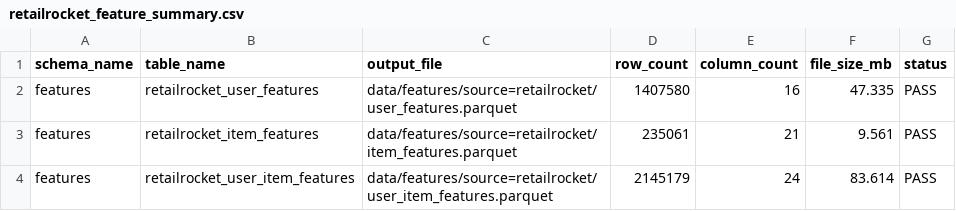
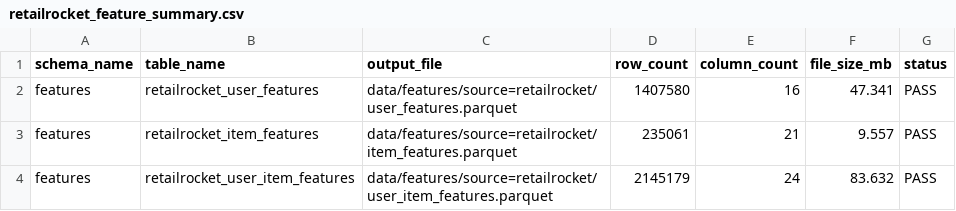
Before and after one commit to jkjitendra/recomart-pipeline, a CSV file: reports/retailrocket_feature_summary.csv, drawn as a sheet.

```diff
--- a/reports/retailrocket_feature_summary.csv
+++ b/reports/retailrocket_feature_summary.csv
@@ -1,4 +1,4 @@
 schema_name,table_name,output_file,row_count,column_count,file_size_mb,status
-features,retailrocket_user_features,data/features/source=retailrocket/user_features.parquet,1407580,16,47.335,PASS
-features,retailrocket_item_features,data/features/source=retailrocket/item_features.parquet,235061,21,9.561,PASS
-features,retailrocket_user_item_features,data/features/source=retailrocket/user_item_features.parquet,2145179,24,83.614,PASS
+features,retailrocket_user_features,data/features/source=retailrocket/user_features.parquet,1407580,16,47.341,PASS
+features,retailrocket_item_features,data/features/source=retailrocket/item_features.parquet,235061,21,9.557,PASS
+features,retailrocket_user_item_features,data/features/source=retailrocket/user_item_features.parquet,2145179,24,83.632,PASS
```
Also changed, not shown: reports/retailrocket_inference_demo_recommendations.csv, reports/retailrocket_inference_demo_summary.csv, 7 other files.
